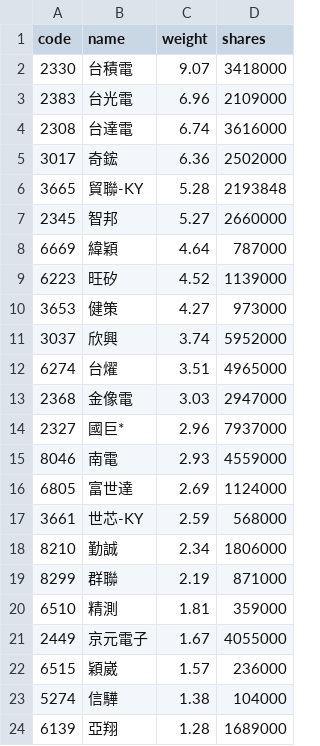
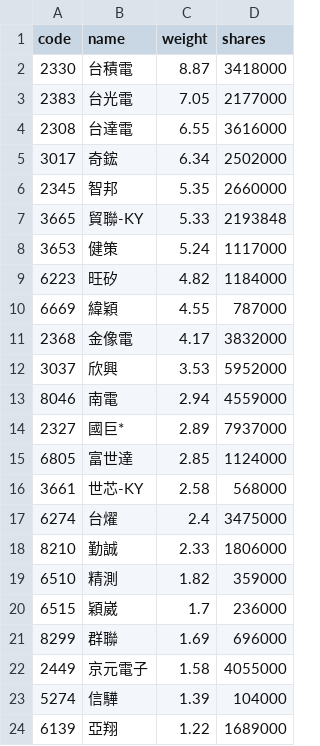
Before and after one commit to eceeff/etf_bot_for00981a, a CSV file: 00981a_holdings.csv, drawn as a sheet; only a part is shown; the diff covers the shown part only.

```diff
--- a/00981a_holdings.csv
+++ b/00981a_holdings.csv
@@ -1,24 +1,24 @@
 code,name,weight,shares
-2330,台積電,9.07,3418000
-2383,台光電,6.96,2109000
-2308,台達電,6.74,3616000
-3017,奇鋐,6.36,2502000
-3665,貿聯-KY,5.28,2193848
-2345,智邦,5.27,2660000
-6669,緯穎,4.64,787000
-6223,旺矽,4.52,1139000
-3653,健策,4.27,973000
-3037,欣興,3.74,5952000
-6274,台燿,3.51,4965000
-2368,金像電,3.03,2947000
-2327,國巨*,2.96,7937000
-8046,南電,2.93,4559000
-6805,富世達,2.69,1124000
-3661,世芯-KY,2.59,568000
-8210,勤誠,2.34,1806000
-8299,群聯,2.19,871000
-6510,精測,1.81,359000
-2449,京元電子,1.67,4055000
-6515,穎崴,1.57,236000
-5274,信驊,1.38,104000
-6139,亞翔,1.28,1689000
+2330,台積電,8.87,3418000
+2383,台光電,7.05,2177000
+2308,台達電,6.55,3616000
+3017,奇鋐,6.34,2502000
+2345,智邦,5.35,2660000
+3665,貿聯-KY,5.33,2193848
+3653,健策,5.24,1117000
+6223,旺矽,4.82,1184000
+6669,緯穎,4.55,787000
+2368,金像電,4.17,3832000
+3037,欣興,3.53,5952000
+8046,南電,2.94,4559000
+2327,國巨*,2.89,7937000
+6805,富世達,2.85,1124000
+3661,世芯-KY,2.58,568000
+6274,台燿,2.4,3475000
+8210,勤誠,2.33,1806000
+6510,精測,1.82,359000
+6515,穎崴,1.7,236000
+8299,群聯,1.69,696000
+2449,京元電子,1.58,4055000
+5274,信驊,1.39,104000
+6139,亞翔,1.22,1689000
```
Also changed, not shown: 3 added rows, 3 removed rows and 8 edited cells elsewhere in this file.
